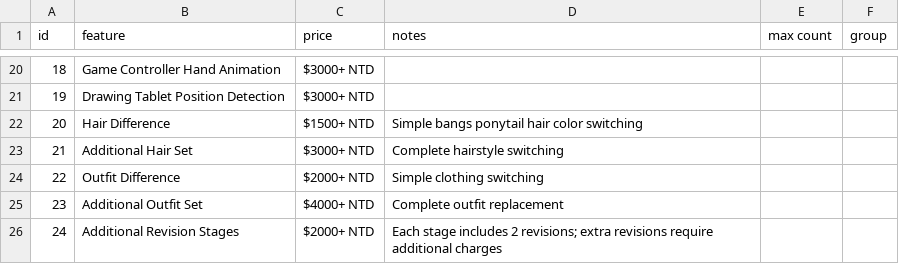
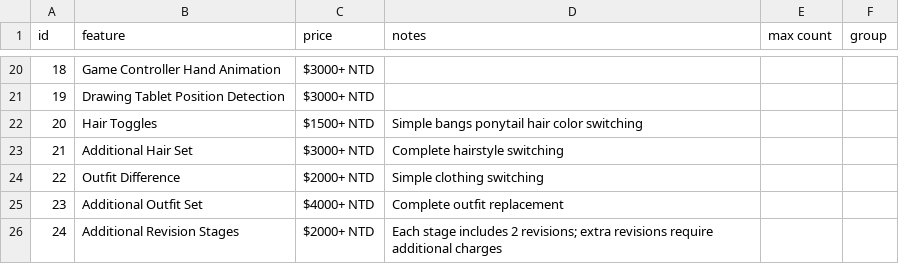
Before and after one commit to kuronikanoir/gina-rigging-calculator-dist, a CSV file: rigging_features_en.csv, drawn as a sheet; only a part is shown, gaps mark what is left out.

Commit message:
Update rigging_features_en.csv

```diff
--- a/rigging_features_en.csv
+++ b/rigging_features_en.csv
@@ -21,3 +21,3 @@ id,feature,price,notes,max count,group
 19,Drawing Tablet Position Detection,$3000+ NTD,,,
-20,Hair Difference,$1500+ NTD,Simple bangs ponytail hair color switching,,
+20,Hair Toggles,$1500+ NTD,Simple bangs ponytail hair color switching,,
 21,Additional Hair Set,$3000+ NTD,Complete hairstyle switching,,
```
